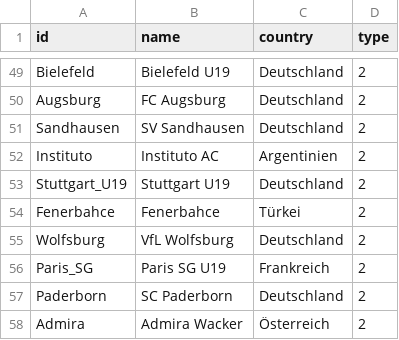
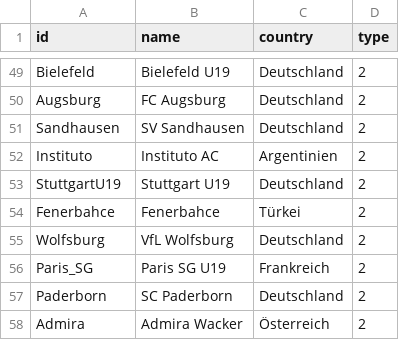
Before and after one commit to pe028/Testat_Teil2_Netzwerkerhebung, a CSV file: Nodelist_Netzwerkerhebung_PriscilaEgas_pe028.csv, drawn as a sheet; only a part is shown, gaps mark what is left out.

Commit message:
Fixed iD

```diff
--- a/Nodelist_Netzwerkerhebung_PriscilaEgas_pe028.csv
+++ b/Nodelist_Netzwerkerhebung_PriscilaEgas_pe028.csv
@@ -52,3 +52,3 @@ Sandhausen,SV Sandhausen,Deutschland,2
 Instituto,Instituto AC,Argentinien,2
-Stuttgart_U19,Stuttgart U19,Deutschland,2
+StuttgartU19,Stuttgart U19,Deutschland,2
 Fenerbahce,Fenerbahce,Türkei,2
```
